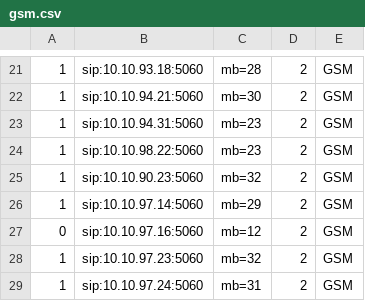
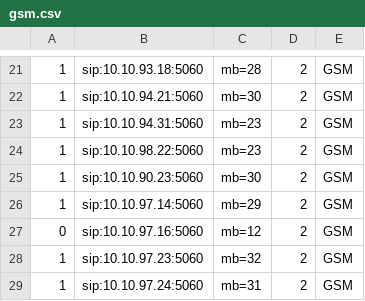
Before and after one commit to devops-itcs/CONFIG-CHANNEL-MB-NP, a CSV file: gsm.csv, drawn as a sheet; only a part is shown, gaps mark what is left out.

Commit message:
Update gsm.csv

```diff
--- a/gsm.csv
+++ b/gsm.csv
@@ -24,3 +24,3 @@
 1,sip:10.10.98.22:5060,mb=23,2,GSM
-1,sip:10.10.90.23:5060,mb=32,2,GSM
+1,sip:10.10.90.23:5060,mb=30,2,GSM
 1,sip:10.10.97.14:5060,mb=29,2,GSM
```
